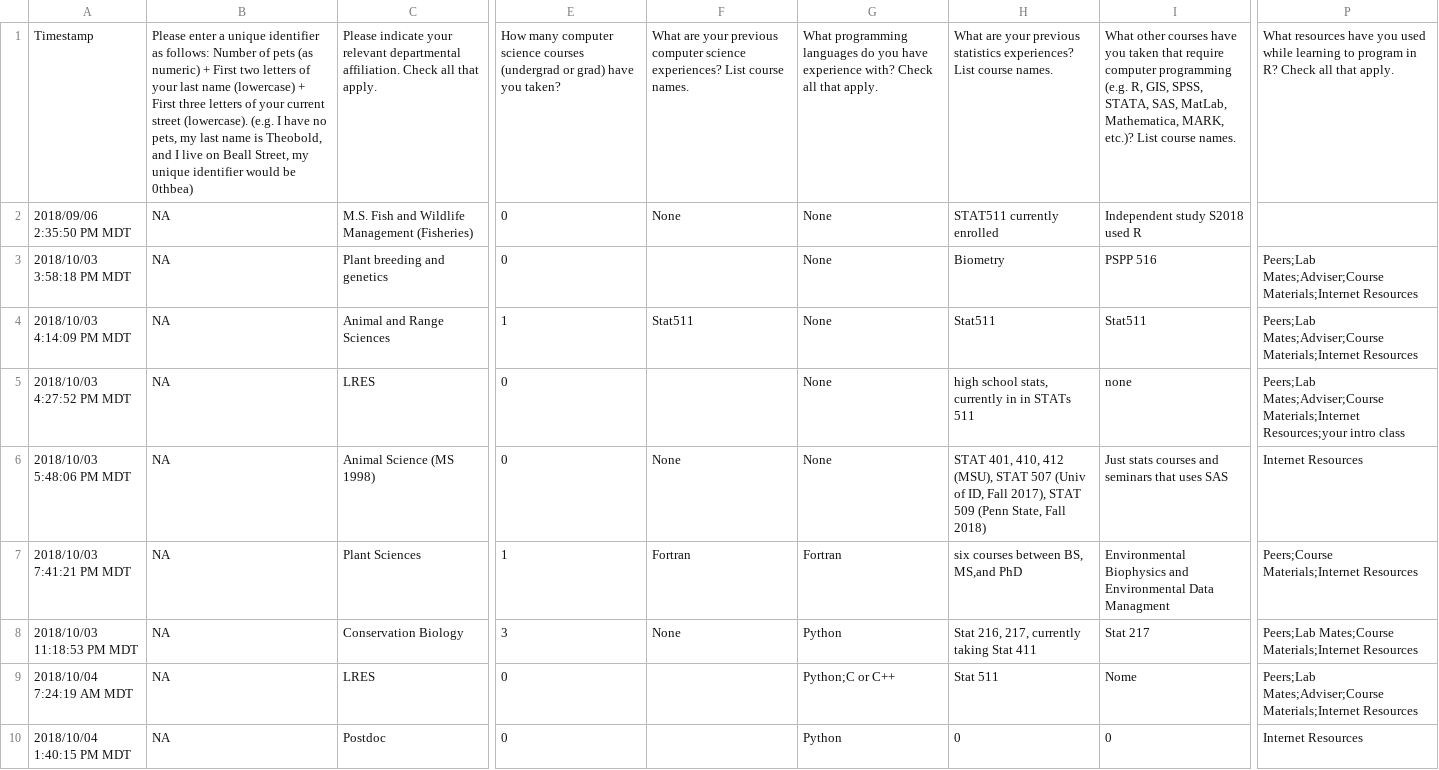
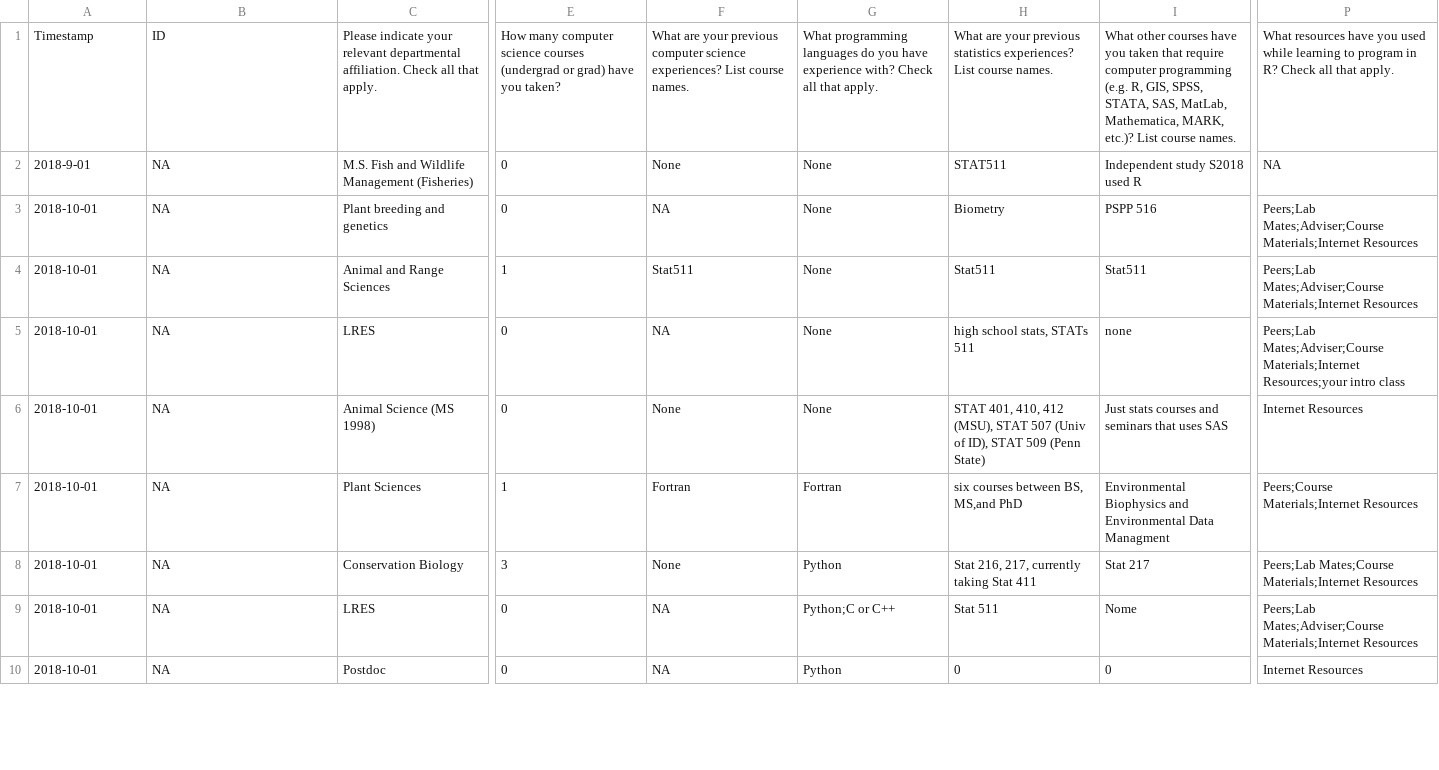
Before and after one commit to atheobold/data-science-ws, a CSV file: workshop surveys/uncleaned data/pre-survey/intermediateR_survey_raw.csv, drawn as a sheet; only a part is shown, gaps mark what is left out; the diff covers the shown part only; the diff names each change by its address in the sheet, - before the commit and + after, or states it on an @@ line.

```diff
--- a/workshop surveys/uncleaned data/pre-survey/intermediateR_survey_raw.csv
+++ b/workshop surveys/uncleaned data/pre-survey/intermediateR_survey_raw.csv
-B1: Please enter a unique identifier as follows: Number of pets (as numeric) + First two letters of your last name (lowercase) + First three letters of your current street (lowercase). (e.g. I have no pets, my last name is Theobold, and I live on Beall Street, my unique identifier would be 0thbea)
+B1: ID
-A2: 2018/09/06 2:35:50 PM MDT
+A2: 2018-9-01
-H2: STAT511 currently enrolled
+H2: STAT511
-P2: (empty)
+P2: NA
-A3: 2018/10/03 3:58:18 PM MDT
+A3: 2018-10-01
-F3: (empty)
+F3: NA
-A4: 2018/10/03 4:14:09 PM MDT
+A4: 2018-10-01
-A5: 2018/10/03 4:27:52 PM MDT
+A5: 2018-10-01
-F5: (empty)
+F5: NA
-H5: high school stats, currently in in STATs 511
+H5: high school stats, STATs 511
-A6: 2018/10/03 5:48:06 PM MDT
+A6: 2018-10-01
-H6: …(Univ of ID, Fall 2017), STAT 509 (Penn State, Fall 2018)
+H6: …(Univ of ID), STAT 509 (Penn State)
-A7: 2018/10/03 7:41:21 PM MDT
+A7: 2018-10-01
-A8: 2018/10/03 11:18:53 PM MDT
+A8: 2018-10-01
-A9: 2018/10/04 7:24:19 AM MDT
+A9: 2018-10-01
-F9:F10: (empty)
+F9:F10: NA
-A10: 2018/10/04 1:40:15 PM MDT
+A10: 2018-10-01
```
Also changed, not shown: 61 edited cells elsewhere in this file, workshop surveys/cleaned data/all_ws_postassessment_clean.csv, workshop surveys/cleaned data/all_ws_presurvey_clean.csv, 16 other files.
